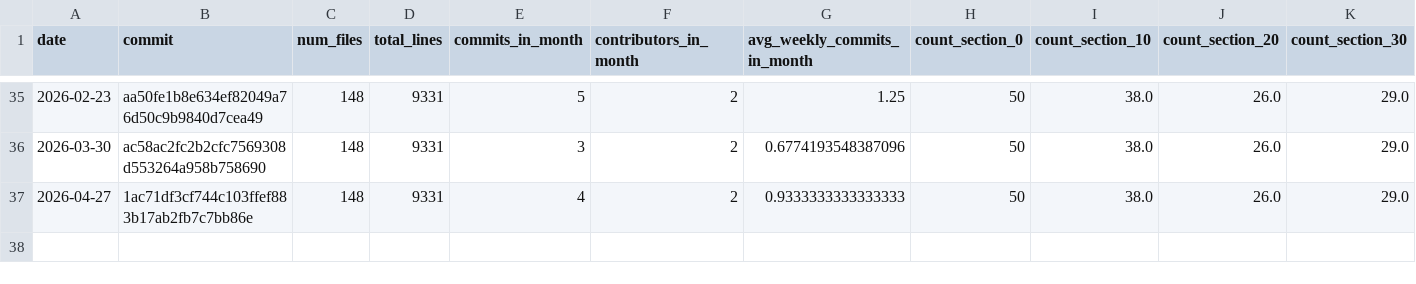
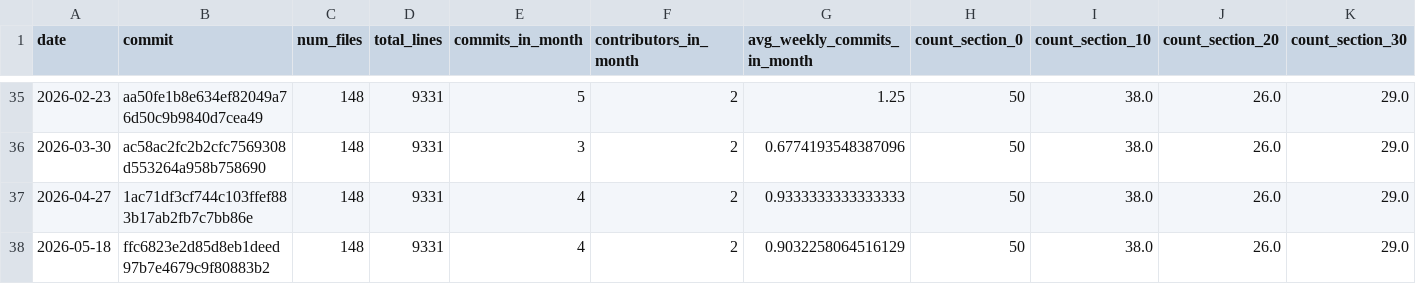
Before and after one commit to digital-work-lab/handbook, a CSV file: assets/reports/handbook_growth.csv, drawn as a sheet; only a part is shown, gaps mark what is left out; rows hold the shown columns only; the diff names each change by its address in the sheet, - before the commit and + after, or states it on an @@ line.

Commit message:
chore: update research statistics and handbook growth [skip ci]

```diff
--- a/assets/reports/handbook_growth.csv
+++ b/assets/reports/handbook_growth.csv
+row 38: 2026-05-18 | ffc6823e2d85d8eb1deed97b7e4679c9f80883b2 | 148 | 9331 | 4 | 2 | 0.9032258064516129 | 50 | 38.0 | 26.0 | 29.0
```
Also changed, not shown: 2 other files.
